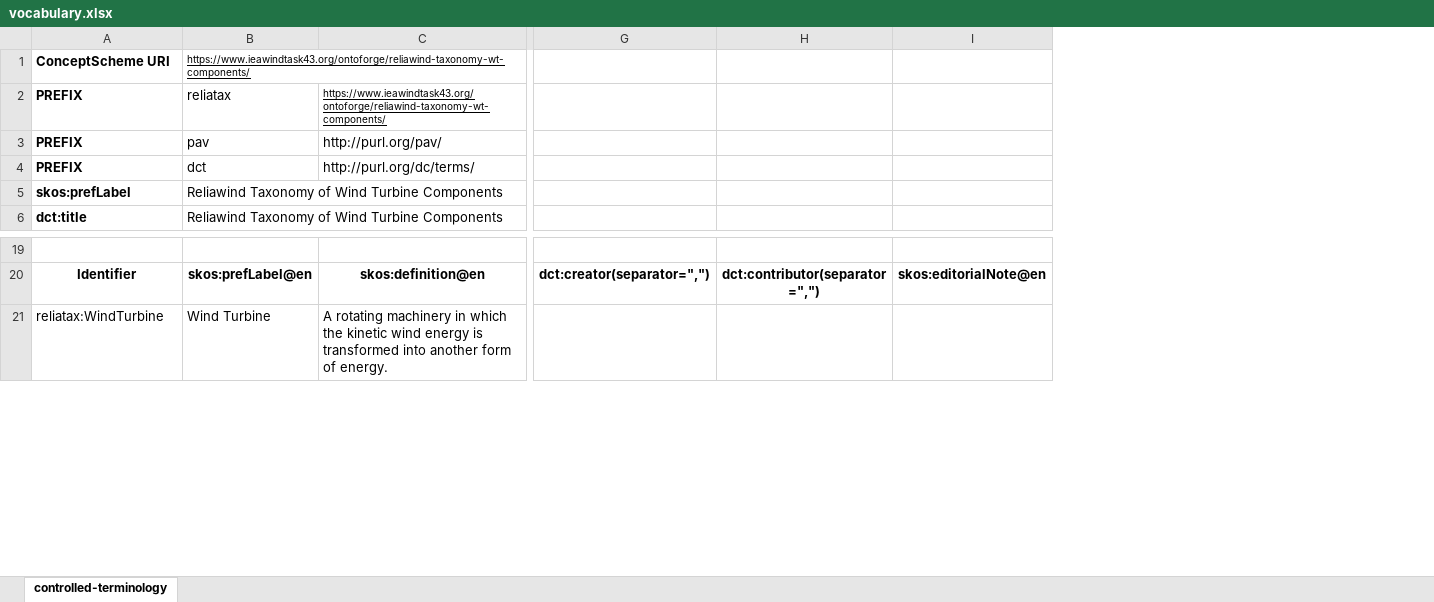
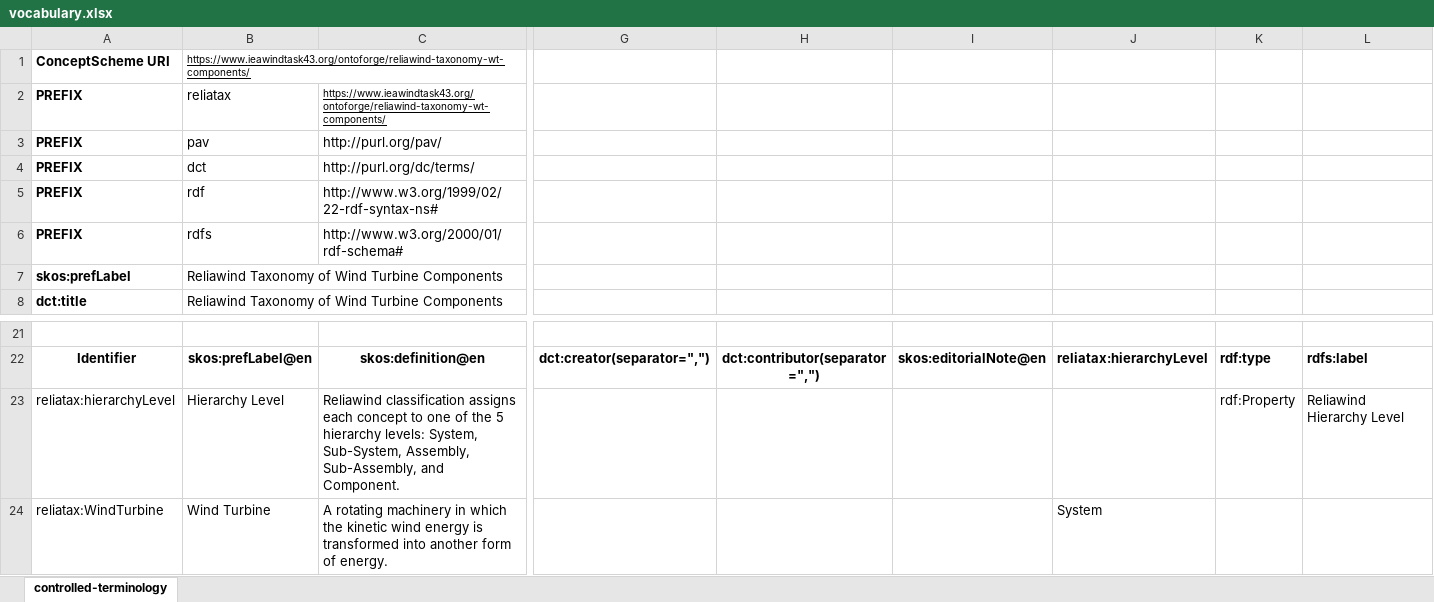
Before and after one commit to WeDoWind/wt-part-reliawind-taxonomy, an Excel workbook: vocabulary.xlsx, sheet controlled-terminology, drawn as a sheet; only a part is shown, gaps mark what is left out; values as stored, in another font and other column widths than the file's, no borders; addresses are those after the commit; rows hold the shown columns only; the diff names each change by its address in the sheet, - before the commit and + after, or states it on an @@ line.

Commit message:
ENH:Add Reliawind hierarchy levels

```diff
--- a/vocabulary.xlsx (sheet controlled-terminology)
+++ b/vocabulary.xlsx (sheet controlled-terminology)
+column J, row 22: reliatax:hierarchyLevel; row 24: System
+column K, row 22: rdf:type
+column L, row 22: rdfs:label
+row 5: PREFIX | rdf | http://www.w3.org/1999/02/22-rdf-syntax-ns#
+row 6: PREFIX | rdfs | http://www.w3.org/2000/01/rdf-schema#
+row 23: reliatax:hierarchyLevel | Hierarchy Level | Reliawind classification assigns each concept to one of the 5 hierarchy levels: System, Sub-System, Assembly, Sub-Assembly, and Component. |  |  |  |  | rdf:Property | Reliawind Hierarchy Level
```
Also changed, not shown: formulas that keep their value.
